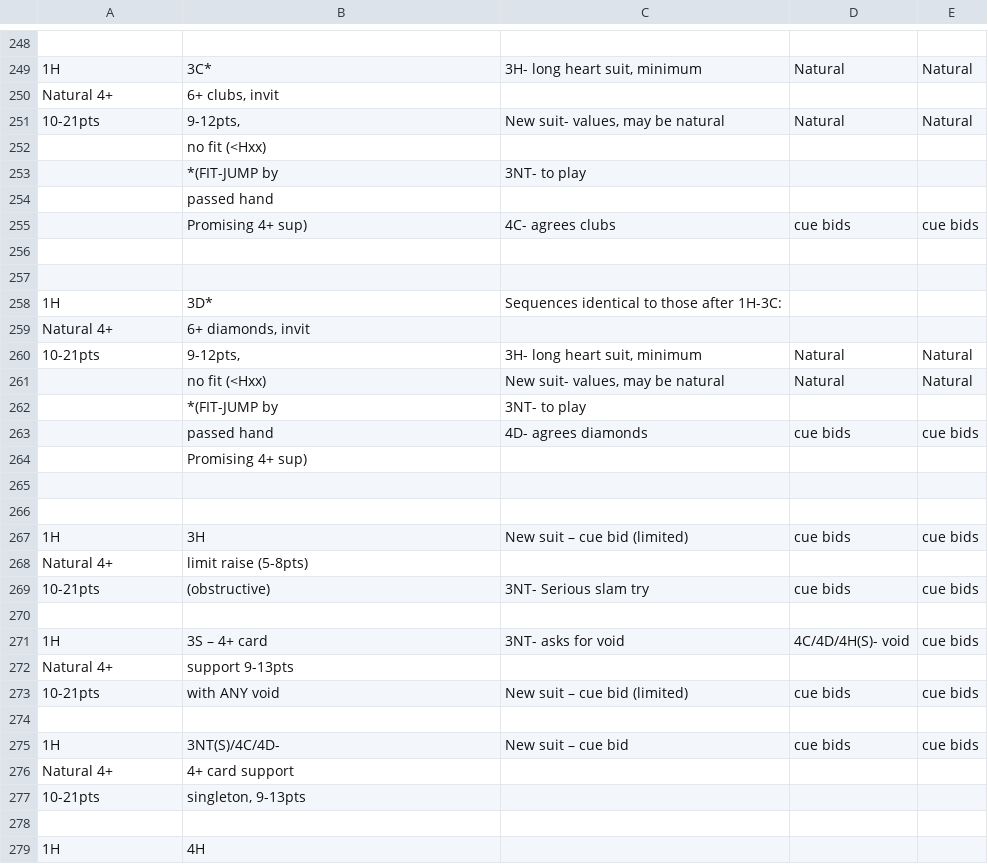
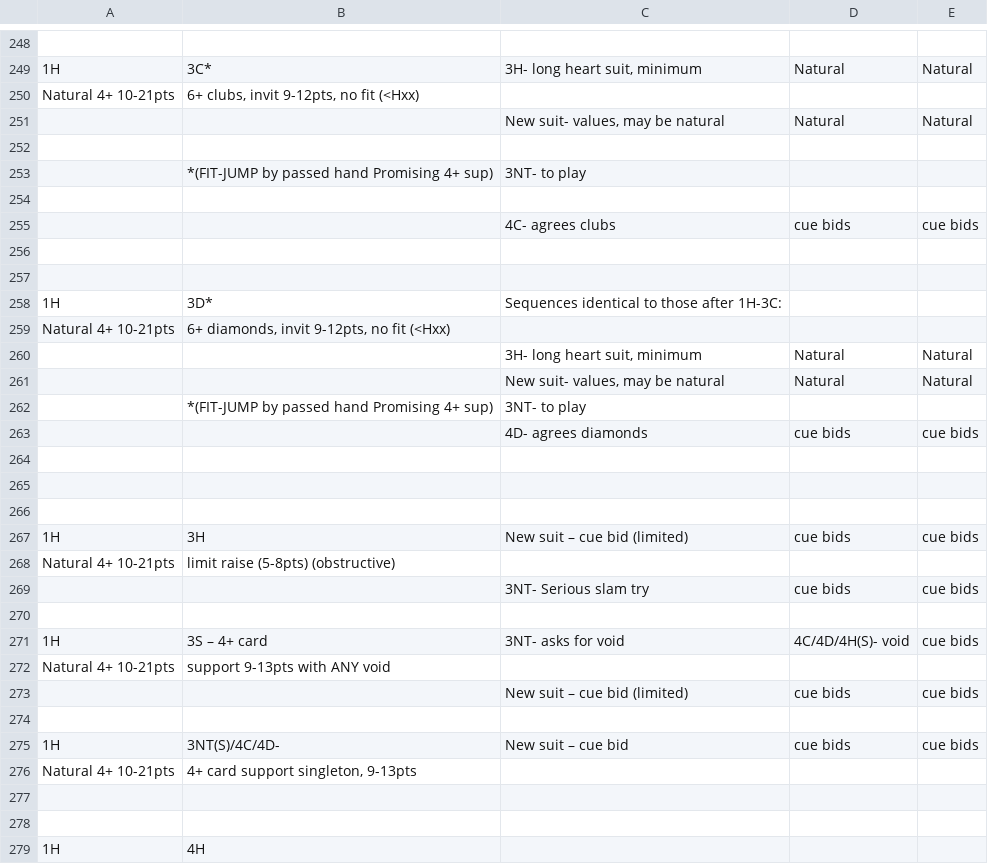
Before and after one commit to thehoglet/bridge-system, a CSV file: csv/1H.csv, drawn as a sheet; only a part is shown, gaps mark what is left out; removed rows and columns are numbered as before the commit, all else as after; the diff covers the shown part only; the diff names each change by its address in the sheet, - before the commit and + after, or states it on an @@ line.

```diff
--- a/csv/1H.csv
+++ b/csv/1H.csv
-row 250: Natural 4+ | 6+ clubs, invit
+row 250: Natural 4+ 10-21pts | 6+ clubs, invit 9-12pts, no fit (<Hxx)
-A251: 10-21pts
+A251: (empty)
-B251: 9-12pts,
+B251: (empty)
-B252: no fit (<Hxx)
+B252: (empty)
-B253: *(FIT-JUMP by
+B253: *(FIT-JUMP by passed hand Promising 4+ sup)
-B254: passed hand
+B254: (empty)
-B255: Promising 4+ sup)
+B255: (empty)
-row 259: Natural 4+ | 6+ diamonds, invit
+row 259: Natural 4+ 10-21pts | 6+ diamonds, invit 9-12pts, no fit (<Hxx)
-A260: 10-21pts
+A260: (empty)
-B260: 9-12pts,
+B260: (empty)
-B261: no fit (<Hxx)
+B261: (empty)
-B262: *(FIT-JUMP by
+B262: *(FIT-JUMP by passed hand Promising 4+ sup)
-B263: passed hand
+B263: (empty)
-B264: Promising 4+ sup)
+B264: (empty)
-row 268: Natural 4+ | limit raise (5-8pts)
+row 268: Natural 4+ 10-21pts | limit raise (5-8pts) (obstructive)
-A269: 10-21pts
+A269: (empty)
-B269: (obstructive)
+B269: (empty)
-row 272: Natural 4+ | support 9-13pts
+row 272: Natural 4+ 10-21pts | support 9-13pts with ANY void
-A273: 10-21pts
+A273: (empty)
-B273: with ANY void
+B273: (empty)
-row 276: Natural 4+ | 4+ card support
+row 276: Natural 4+ 10-21pts | 4+ card support singleton, 9-13pts
-row 277: 10-21pts | singleton, 9-13pts
+row 277: (empty)
```
Also changed, not shown: 7 added rows, 8 removed rows and 69 edited cells elsewhere in this file, csv/1NT.csv, csv/1S.csv, 49 other files.
